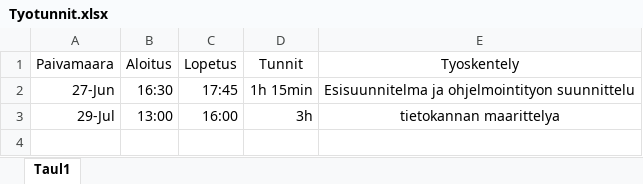
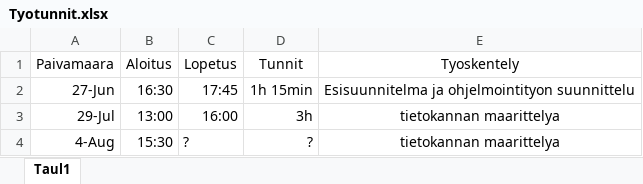
Before and after one commit to Ardenth/Ohjelmointyo_Tietotekniikka, an Excel workbook: aikataulutus/Tyotunnit.xlsx, sheet Taul1, drawn as a sheet; values as stored, in another font and other column widths than the file's, no borders; the diff names each change by its address in the sheet, - before the commit and + after, or states it on an @@ line.

```diff
--- a/aikataulutus/Tyotunnit.xlsx (sheet Taul1)
+++ b/aikataulutus/Tyotunnit.xlsx (sheet Taul1)
+row 4: 4-Aug | 15:30 | ? | ? | tietokannan maarittelya
```
Also changed, not shown: tietokanta/feats_general.xlsx, 1 other file.
